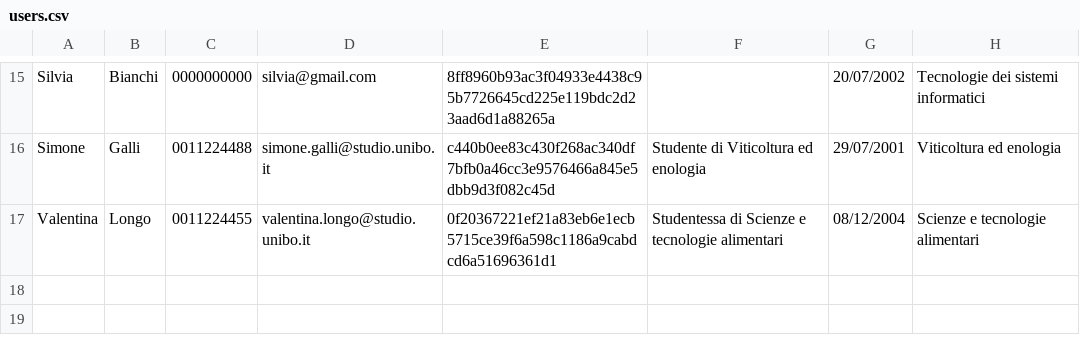
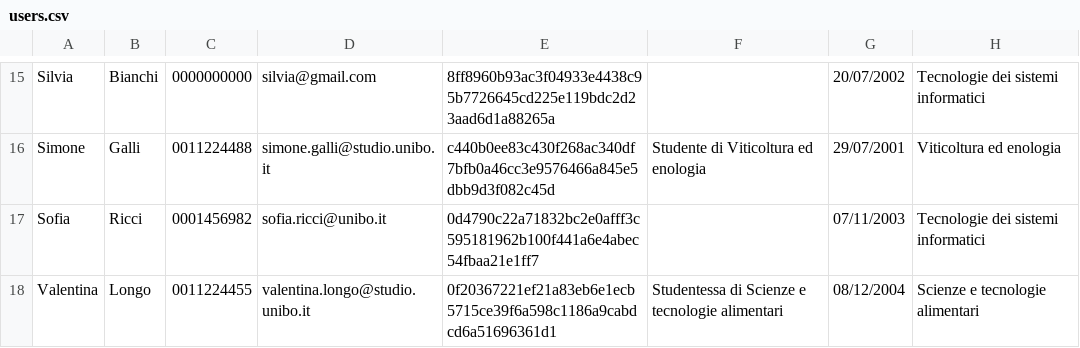
Before and after one commit to Sil2564/unibo_tutoring, a CSV file: data/users.csv, drawn as a sheet; only a part is shown, gaps mark what is left out.

```diff
--- a/data/users.csv
+++ b/data/users.csv
@@ -16,2 +16,3 @@ Silvia;Bianchi;0000000000;silvia@gmail.com;8ff8960b93ac3f04933e4438c95b7726645cd
 Simone;Galli;0011224488;simone.galli@studio.unibo.it;c440b0ee83c430f268ac340df7bfb0a46cc3e9576466a845e5dbb9d3f082c45d;Studente di Viticoltura ed enologia;29/07/2001;Viticoltura ed enologia;
+Sofia;Ricci;0001456982;sofia.ricci@unibo.it;0d4790c22a71832bc2e0afff3c595181962b100f441a6e4abec54fbaa21e1ff7;;07/11/2003;Tecnologie dei sistemi informatici;
 Valentina;Longo;0011224455;valentina.longo@studio.unibo.it;0f20367221ef21a83eb6e1ecb5715ce39f6a598c1186a9cabdcd6a51696361d1;Studentessa di Scienze e tecnologie alimentari;08/12/2004;Scienze e tecnologie alimentari;
```
Also changed, not shown: data/credits.csv, 5 other files.
